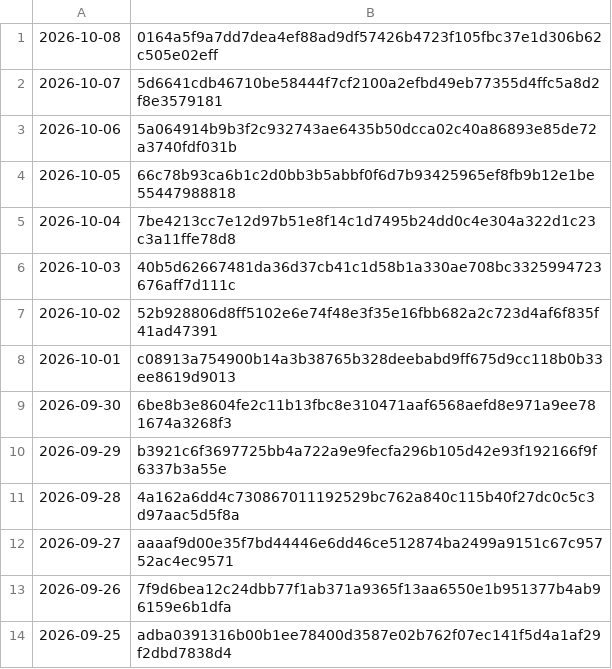
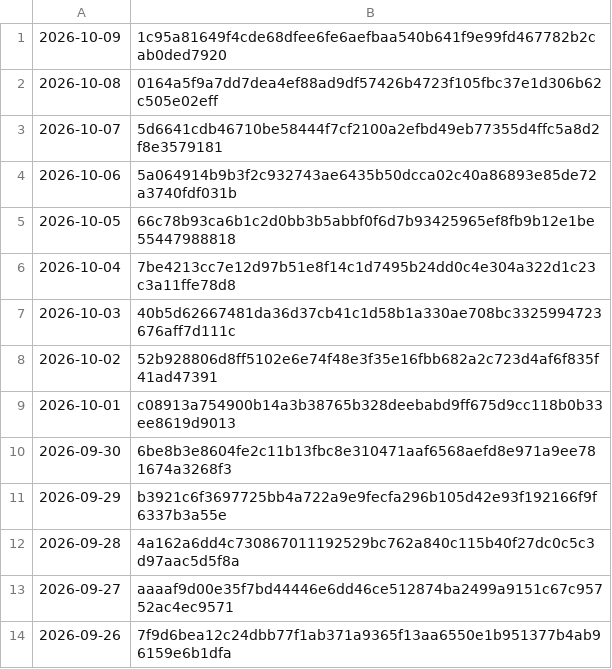
Before and after one commit to grahamwheaton/rupert-reading-missions, a TSV file: published/archive/manifest.tsv, drawn as a sheet; removed rows and columns are numbered as before the commit, all else as after; the diff names each change by its address in the sheet, - before the commit and + after, or states it on an @@ line.

```diff
--- a/published/archive/manifest.tsv
+++ b/published/archive/manifest.tsv
+row 1: 2026-10-09 | 1c95a81649f4cde68dfee6fe6aefbaa540b641f9e99fd467782b2cab0ded7920
-row 14: 2026-09-25 | adba0391316b00b1ee78400d3587e02b762f07ec141f5d4a1af29f2dbd7838d4
```
Also changed, not shown: 9 other files.
